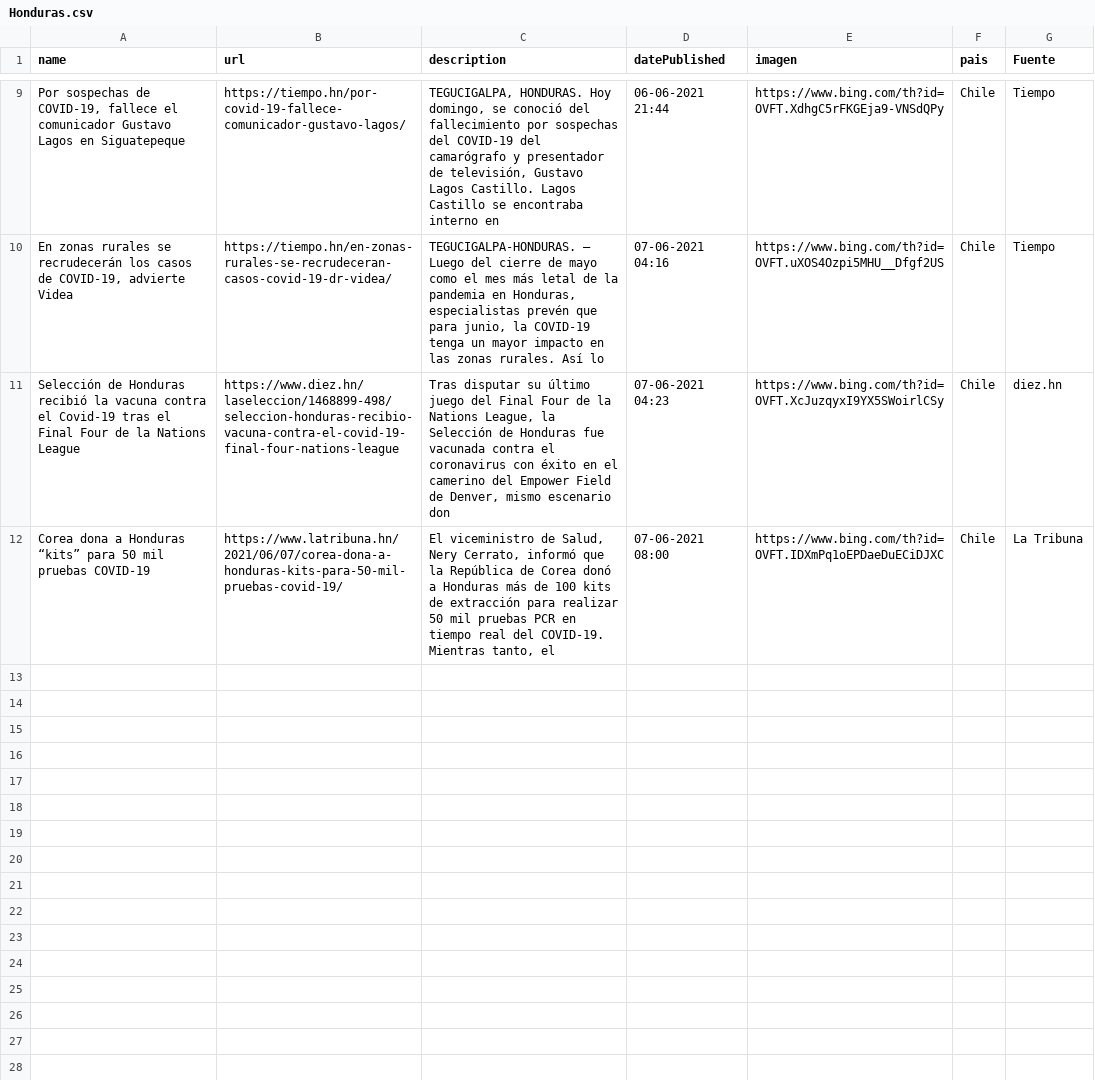
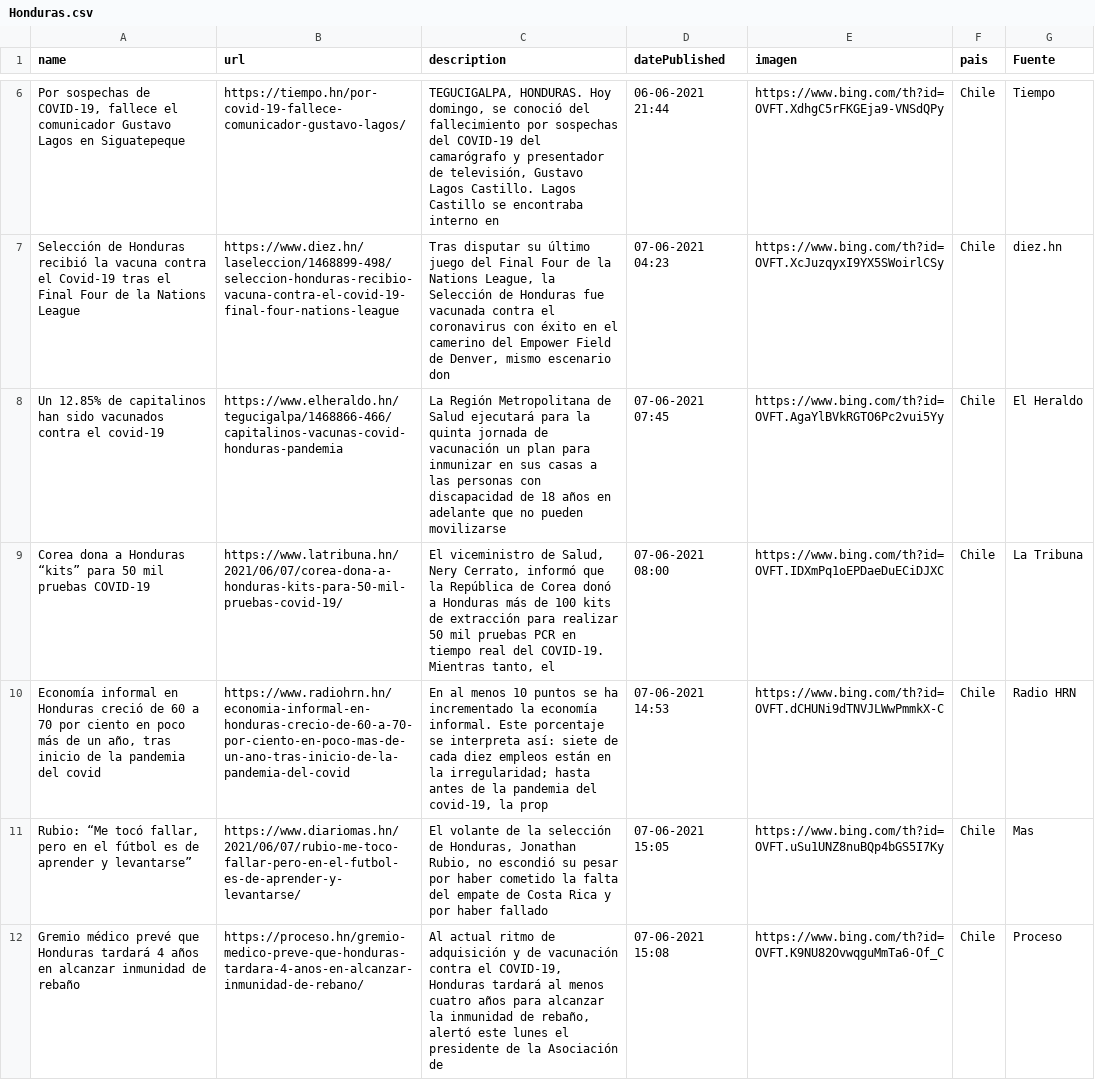
Before and after one commit to hectorflores329/github-actions_HN, a CSV file: Bing/News/Honduras.csv, drawn as a sheet; only a part is shown, gaps mark what is left out; removed rows and columns are numbered as before the commit, all else as after; the diff covers the shown part only; the diff names each change by its address in the sheet, - before the commit and + after, or states it on an @@ line.

Commit message:
Descargado archivos

```diff
--- a/Bing/News/Honduras.csv
+++ b/Bing/News/Honduras.csv
-row 10: En zonas rurales se recrudecerán los casos de COVID-19, advierte Videa | https://tiempo.hn/en-zonas-rurales-se-recrudeceran-casos-covid-19-dr-videa/ | TEGUCIGALPA-HONDURAS. – Luego del cierre de mayo como el mes más letal de la pandemia en Honduras, especialistas prevén que para junio, la COVID-19 tenga un mayor impacto en las zonas rurales. Así lo | 07-06-2021 04:16 | https://www.bing.com/th?id=OVFT.uXOS4Ozpi5MHU__Dfgf2US | Chile | Tiempo
+row 8: Un 12.85% de capitalinos han sido vacunados contra el covid-19 | https://www.elheraldo.hn/tegucigalpa/1468866-466/capitalinos-vacunas-covid-honduras-pandemia | La Región Metropolitana de Salud ejecutará para la quinta jornada de vacunación un plan para inmunizar en sus casas a las personas con discapacidad de 18 años en adelante que no pueden movilizarse | 07-06-2021 07:45 | https://www.bing.com/th?id=OVFT.AgaYlBVkRGTO6Pc2vui5Yy | Chile | El Heraldo
+row 10: Economía informal en Honduras creció de 60 a 70 por ciento en poco más de un año, tras inicio de la pandemia del covid | https://www.radiohrn.hn/economia-informal-en-honduras-crecio-de-60-a-70-por-ciento-en-poco-mas-de-un-ano-tras-inicio-de-la-pandemia-del-covid | En al menos 10 puntos se ha incrementado la economía informal. Este porcentaje se interpreta así: siete de cada diez empleos están en la irregularidad; hasta antes de la pandemia del covid-19, la prop | 07-06-2021 14:53 | https://www.bing.com/th?id=OVFT.dCHUNi9dTNVJLWwPmmkX-C | Chile | Radio HRN
+row 11: Rubio: “Me tocó fallar, pero en el fútbol es de aprender y levantarse” | https://www.diariomas.hn/2021/06/07/rubio-me-toco-fallar-pero-en-el-futbol-es-de-aprender-y-levantarse/ | El volante de la selección de Honduras, Jonathan Rubio, no escondió su pesar por haber cometido la falta del empate de Costa Rica y por haber fallado | 07-06-2021 15:05 | https://www.bing.com/th?id=OVFT.uSu1UNZ8nuBQp4bGS5I7Ky | Chile | Mas
+row 12: Gremio médico prevé que Honduras tardará 4 años en alcanzar inmunidad de rebaño | https://proceso.hn/gremio-medico-preve-que-honduras-tardara-4-anos-en-alcanzar-inmunidad-de-rebano/ | Al actual ritmo de adquisición y de vacunación contra el COVID-19, Honduras tardará al menos cuatro años para alcanzar la inmunidad de rebaño, alertó este lunes el presidente de la Asociación de | 07-06-2021 15:08 | https://www.bing.com/th?id=OVFT.K9NU82OvwqguMmTa6-Of_C | Chile | Proceso
```
Also changed, not shown: 3 removed rows and 5 edited cells elsewhere in this file.
